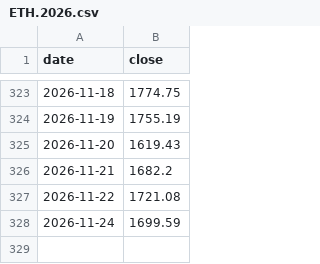
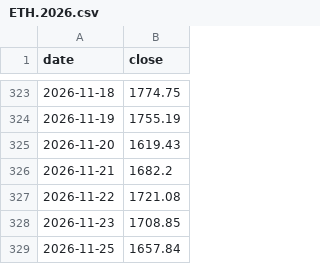
Before and after one commit to yifan024/BackInTimeToBeRich-data, a CSV file: docs/prices/ETH.2026.csv, drawn as a sheet; only a part is shown, gaps mark what is left out; removed rows and columns are numbered as before the commit, all else as after; the diff names each change by its address in the sheet, - before the commit and + after, or states it on an @@ line.

```diff
--- a/docs/prices/ETH.2026.csv
+++ b/docs/prices/ETH.2026.csv
-row 328: 2026-11-24 | 1699.59
+row 328: 2026-11-23 | 1708.85
+row 329: 2026-11-25 | 1657.84
```
Also changed, not shown: docs/prices/AAPL.2026.csv, docs/prices/AMZN.2026.csv, 25 other files.
